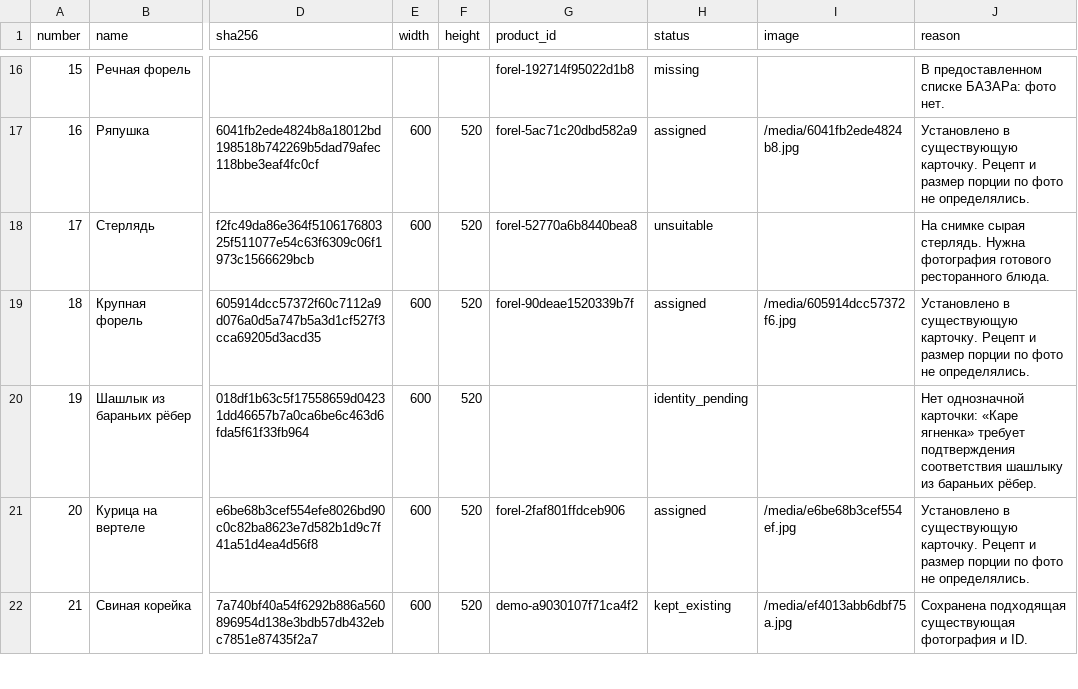
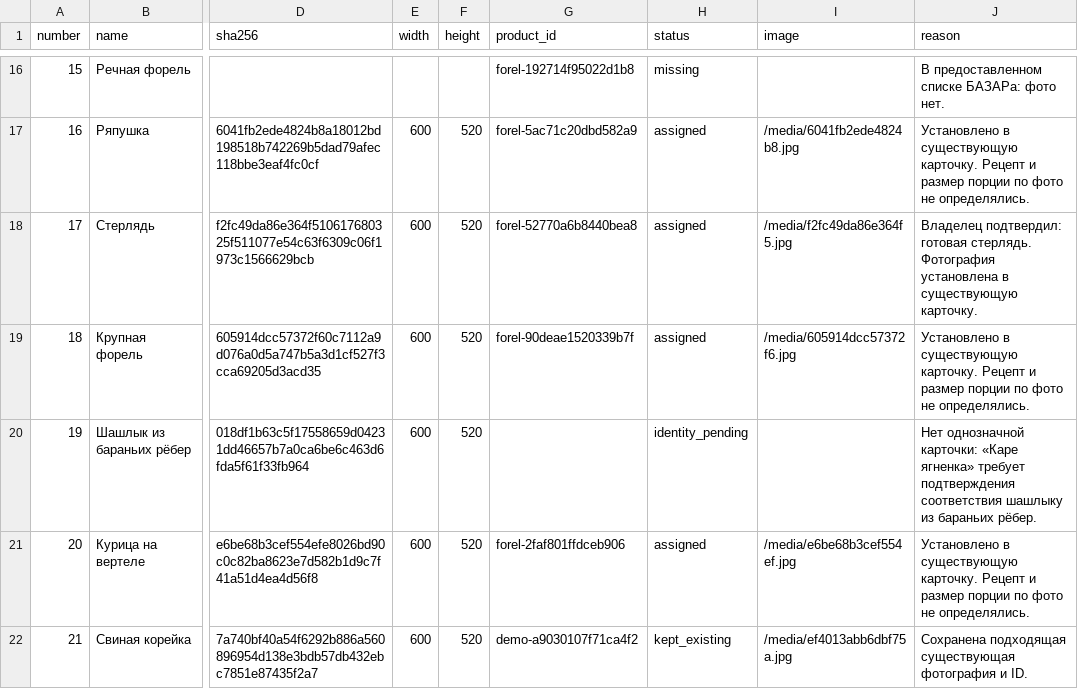
Before and after one commit to xugushik-source/Shashlicniy_ray, a CSV file: docs/PHOTO_ASSIGNMENTS.csv, drawn as a sheet; only a part is shown, gaps mark what is left out; the diff names each change by its address in the sheet, - before the commit and + after, or states it on an @@ line.

Commit message:
Use owner-confirmed prepared sterlet photograph

```diff
--- a/docs/PHOTO_ASSIGNMENTS.csv
+++ b/docs/PHOTO_ASSIGNMENTS.csv
-H18 (status): unsuitable
+H18 (status): assigned
-I18 (image): (empty)
+I18 (image): /media/f2fc49da86e364f5.jpg
-J18 (reason): На снимке сырая стерлядь. Нужна фотография готового ресторанного блюда.
+J18 (reason): Владелец подтвердил: готовая стерлядь. Фотография установлена в существующую карточку.
```
Also changed, not shown: 4 other files.
